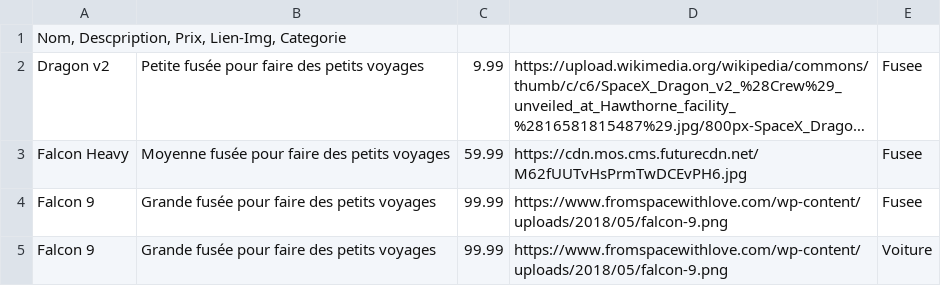
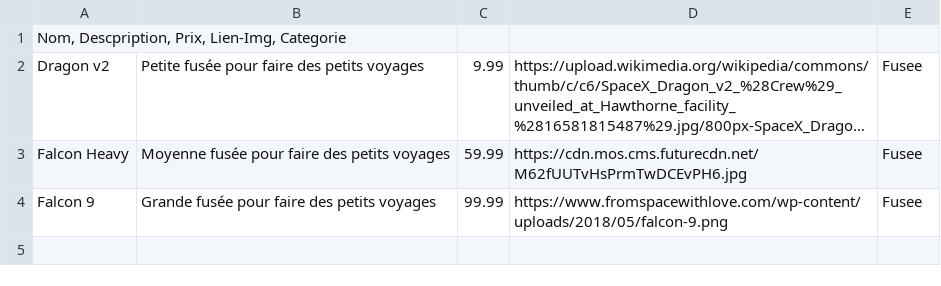
Before and after one commit to ChokMania/Piscine-PHP, a CSV file: Rush00/database/file.csv, drawn as a sheet; long unchanged cells end in …; the diff names each change by its address in the sheet, - before the commit and + after, or states it on an @@ line.

```diff
--- a/Rush00/database/file.csv
+++ b/Rush00/database/file.csv
-row 5: Falcon 9 | Grande fusée pour faire des petits voyages | 99.99 | https://www.fromspacewithlove.com/wp-content/uploads/2018/05/falcon-9.png | Voiture
```
Also changed, not shown: 5 other files.
